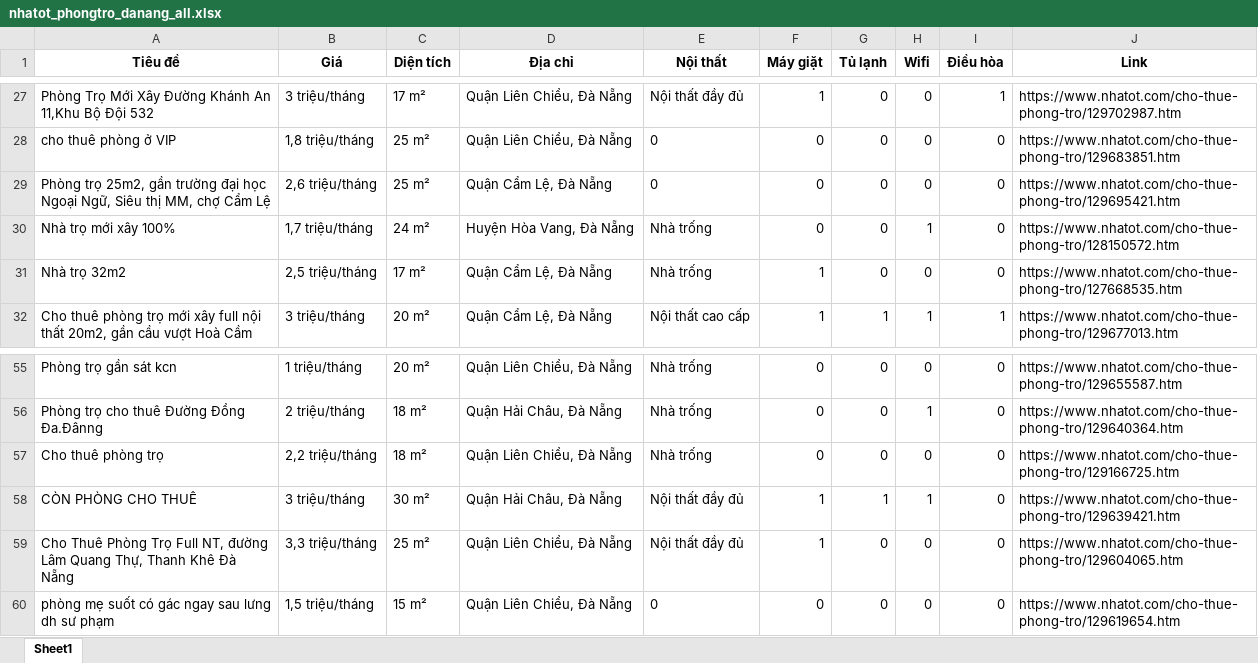
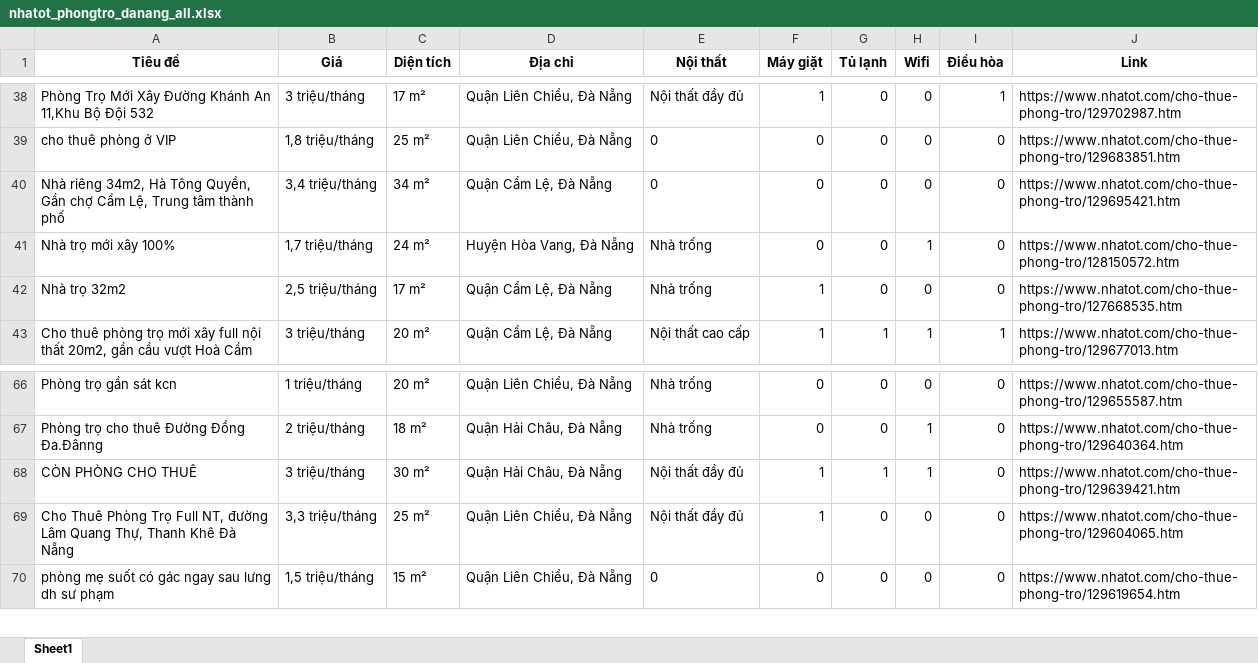
Before and after one commit to 5ude-k/c-o-d-li-u-ph-ng-tr-, an Excel workbook: nhatot_phongtro_danang_all.xlsx, sheet Sheet1, drawn as a sheet; only a part is shown, gaps mark what is left out; values as stored, in another font and other column widths than the file's, no borders; removed rows and columns are numbered as before the commit, all else as after; the diff covers the shown part only; the diff names each change by its address in the sheet, - before the commit and + after, or states it on an @@ line.

```diff
--- a/nhatot_phongtro_danang_all.xlsx (sheet Sheet1)
+++ b/nhatot_phongtro_danang_all.xlsx (sheet Sheet1)
-A40 (Tiêu đề): Phòng trọ 25m2, gần trường đại học Ngoại Ngữ, Siêu thị MM, chợ Cẩm Lệ
+A40 (Tiêu đề): Nhà riêng 34m2, Hà Tông Quyền, Gần chợ Cẩm Lệ, Trung tâm thành phố
-B40 (Giá): 2,6 triệu/tháng
+B40 (Giá): 3,4 triệu/tháng
-C40 (Diện tích): 25 m²
+C40 (Diện tích): 34 m²
-row 57: Cho thuê phòng trọ | 2,2 triệu/tháng | 18 m² | Quận Liên Chiểu, Đà Nẵng | Nhà trống | 0 | 0 | 0 | 0 | https://www.nhatot.com/cho-thue-phong-tro/129166725.htm
```
Also changed, not shown: 11 added rows, 4 removed rows and 2 edited cells elsewhere in this sheet, 3 other files.
